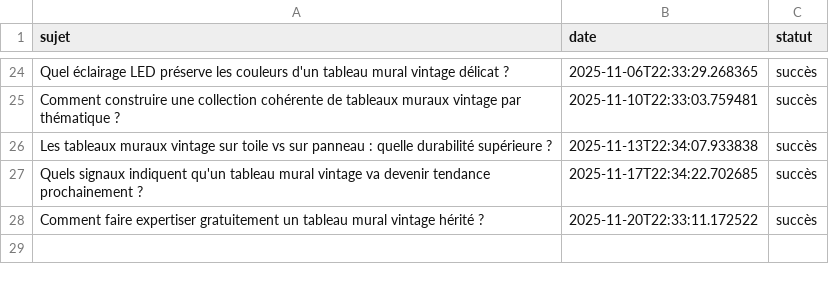
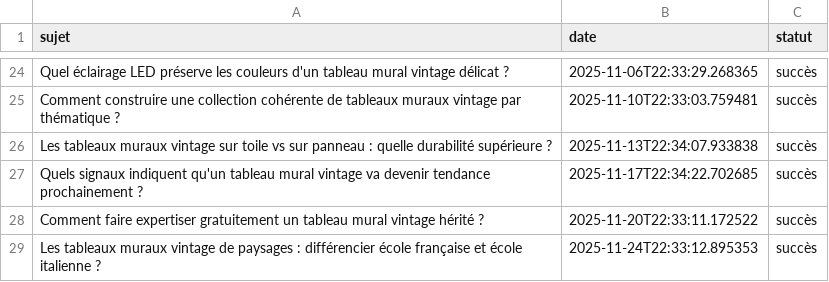
Before and after one commit to Metalosmose21/Vintage-2, a CSV file: sujets_traites.csv, drawn as a sheet; only a part is shown, gaps mark what is left out.

```diff
--- a/sujets_traites.csv
+++ b/sujets_traites.csv
@@ -28 +28,2 @@ Quels signaux indiquent qu'un tableau mural vintage va devenir tendance prochain
 Comment faire expertiser gratuitement un tableau mural vintage hérité ?,2025-11-20T22:33:11.172522,succès
+Les tableaux muraux vintage de paysages : différencier école française et école italienne ?,2025-11-24T22:33:12.895353,succès
```
Also changed, not shown: sujets.csv.
